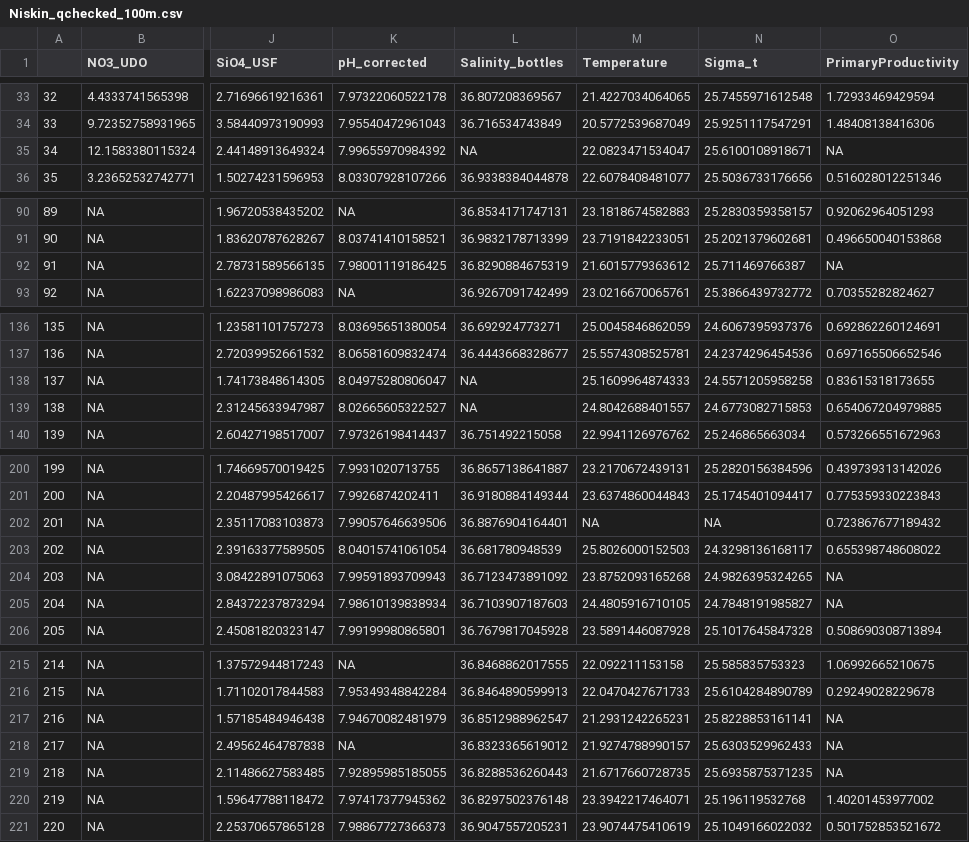
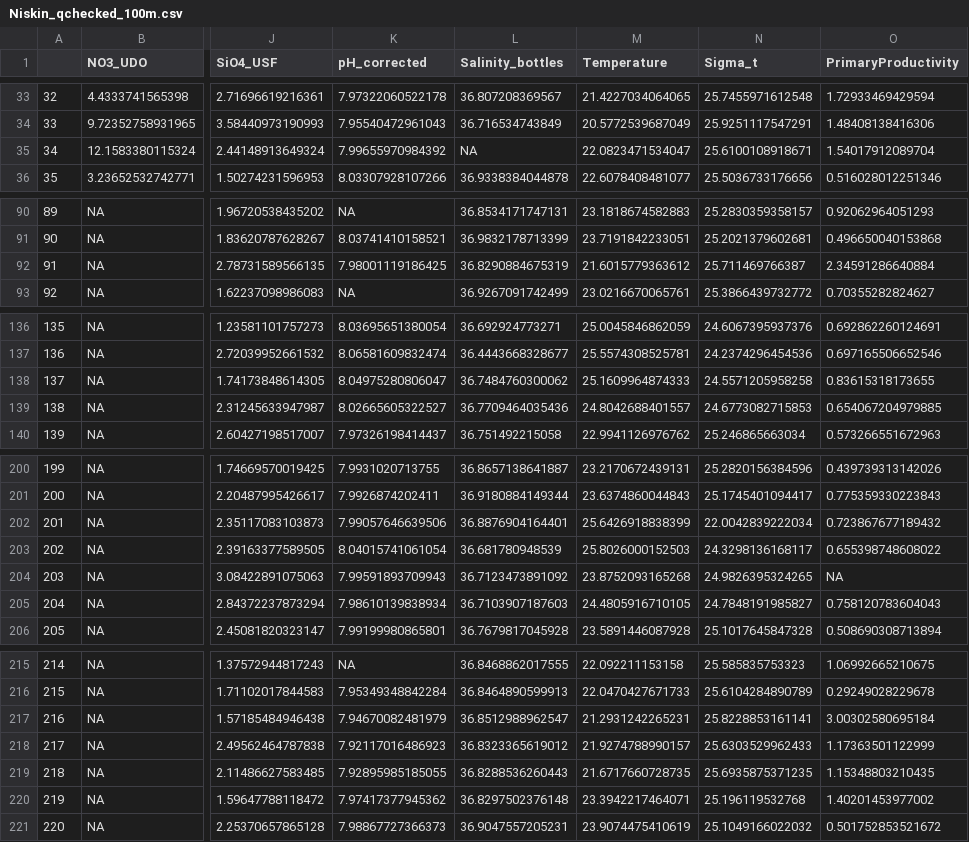
Before and after one commit to ben1post/BennyPhD, a CSV file: CaRiaco/SCRIPPS/CARIACO_data/Manuscript2DataAnalysis/DATA/January/Niskin_qchecked_100m.csv, drawn as a sheet; only a part is shown, gaps mark what is left out; the diff covers the shown part only; the diff names each change by its address in the sheet, - before the commit and + after, or states it on an @@ line.

```diff
--- a/CaRiaco/SCRIPPS/CARIACO_data/Manuscript2DataAnalysis/DATA/January/Niskin_qchecked_100m.csv
+++ b/CaRiaco/SCRIPPS/CARIACO_data/Manuscript2DataAnalysis/DATA/January/Niskin_qchecked_100m.csv
-O35 (PrimaryProductivity): NA
+O35 (PrimaryProductivity): 1.54017912089704
-O92 (PrimaryProductivity): NA
+O92 (PrimaryProductivity): 2.34591286640884
-L138 (Salinity_bottles): NA
+L138 (Salinity_bottles): 36.7484760300062
-L139 (Salinity_bottles): NA
+L139 (Salinity_bottles): 36.7709464035436
-M202 (Temperature): NA
+M202 (Temperature): 25.6426918838399
-N202 (Sigma_t): NA
+N202 (Sigma_t): 22.0042839222034
-O205 (PrimaryProductivity): NA
+O205 (PrimaryProductivity): 0.758120783604043
-O217 (PrimaryProductivity): NA
+O217 (PrimaryProductivity): 3.00302580695184
-K218 (pH_corrected): NA
+K218 (pH_corrected): 7.92117016486923
-O218 (PrimaryProductivity): NA
+O218 (PrimaryProductivity): 1.17363501122999
-O219 (PrimaryProductivity): NA
+O219 (PrimaryProductivity): 1.15348803210435
```
Also changed, not shown: 34 edited cells elsewhere in this file, CaRiaco/SCRIPPS/CARIACO_data/Manuscript2DataAnalysis/DATA/January/Combined_CARIACO_data_v5.csv, CaRiaco/SCRIPPS/CARIACO_data/Manuscript2DataAnalysis/DATA/January/Niskin_qchecked_35m.csv, 46 other files.
